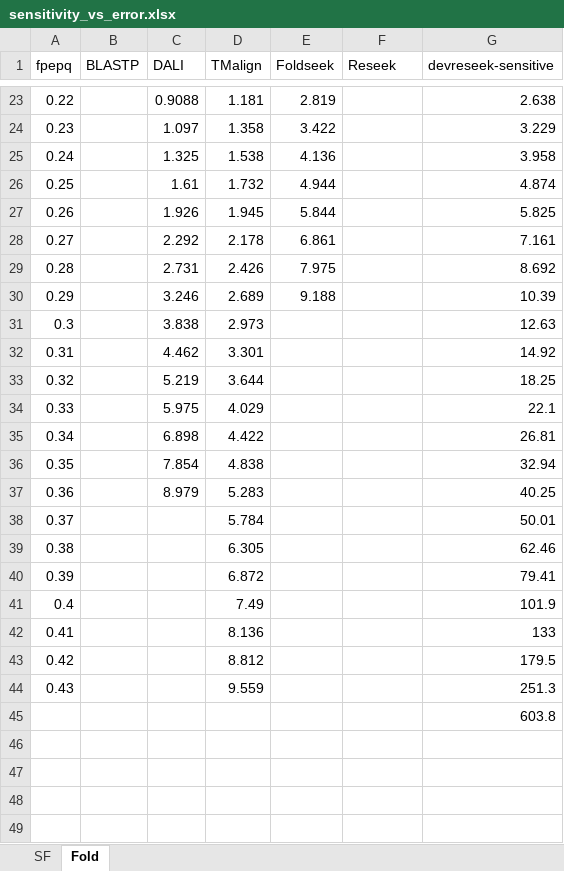
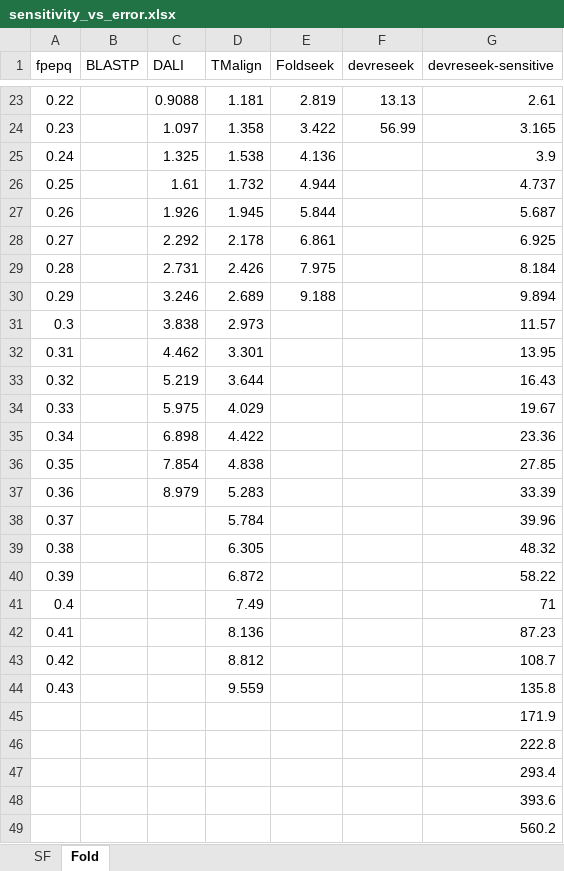
Before and after one commit to rcedgar/reseek_scop40, an Excel workbook: results/sensitivity_vs_error.xlsx, sheet Fold, drawn as a sheet; only a part is shown, gaps mark what is left out; values as stored, in another font and other column widths than the file's, no borders; charts and pictures not drawn; the diff covers the shown part only; the diff names each change by its address in the sheet, - before the commit and + after, or states it on an @@ line.

Commit message:
Update for reseek [7e7be2b]

```diff
--- a/results/sensitivity_vs_error.xlsx (sheet Fold)
+++ b/results/sensitivity_vs_error.xlsx (sheet Fold)
-F1: Reseek
+F1: devreseek
-F23 (devreseek): (empty)
+F23 (devreseek): 13.13
-G23 (devreseek-sensitive): 2.638
+G23 (devreseek-sensitive): 2.61
-F24 (devreseek): (empty)
+F24 (devreseek): 56.99
-G24 (devreseek-sensitive): 3.229
+G24 (devreseek-sensitive): 3.165
-G25 (devreseek-sensitive): 3.958
+G25 (devreseek-sensitive): 3.9
-G26 (devreseek-sensitive): 4.874
+G26 (devreseek-sensitive): 4.737
-G27 (devreseek-sensitive): 5.825
+G27 (devreseek-sensitive): 5.687
-G28 (devreseek-sensitive): 7.161
+G28 (devreseek-sensitive): 6.925
-G29 (devreseek-sensitive): 8.692
+G29 (devreseek-sensitive): 8.184
-G30 (devreseek-sensitive): 10.39
+G30 (devreseek-sensitive): 9.894
-G31 (devreseek-sensitive): 12.63
+G31 (devreseek-sensitive): 11.57
-G32 (devreseek-sensitive): 14.92
+G32 (devreseek-sensitive): 13.95
-G33 (devreseek-sensitive): 18.25
+G33 (devreseek-sensitive): 16.43
-G34 (devreseek-sensitive): 22.1
+G34 (devreseek-sensitive): 19.67
-G35 (devreseek-sensitive): 26.81
+G35 (devreseek-sensitive): 23.36
-G36 (devreseek-sensitive): 32.94
+G36 (devreseek-sensitive): 27.85
-G37 (devreseek-sensitive): 40.25
+G37 (devreseek-sensitive): 33.39
-G38 (devreseek-sensitive): 50.01
+G38 (devreseek-sensitive): 39.96
-G39 (devreseek-sensitive): 62.46
+G39 (devreseek-sensitive): 48.32
-G40 (devreseek-sensitive): 79.41
+G40 (devreseek-sensitive): 58.22
-G41 (devreseek-sensitive): 101.9
+G41 (devreseek-sensitive): 71
-G42 (devreseek-sensitive): 133
+G42 (devreseek-sensitive): 87.23
-G43 (devreseek-sensitive): 179.5
+G43 (devreseek-sensitive): 108.7
-G44 (devreseek-sensitive): 251.3
+G44 (devreseek-sensitive): 135.8
-G45 (devreseek-sensitive): 603.8
+G45 (devreseek-sensitive): 171.9
+row 46:  |  |  |  |  |  | 222.8
+row 47:  |  |  |  |  |  | 293.4
+row 48:  |  |  |  |  |  | 393.6
+row 49:  |  |  |  |  |  | 560.2
```
Also changed, not shown: 1 added row and 32 edited cells elsewhere in this sheet, sheet SF, charts or pictures, 10 other files.
